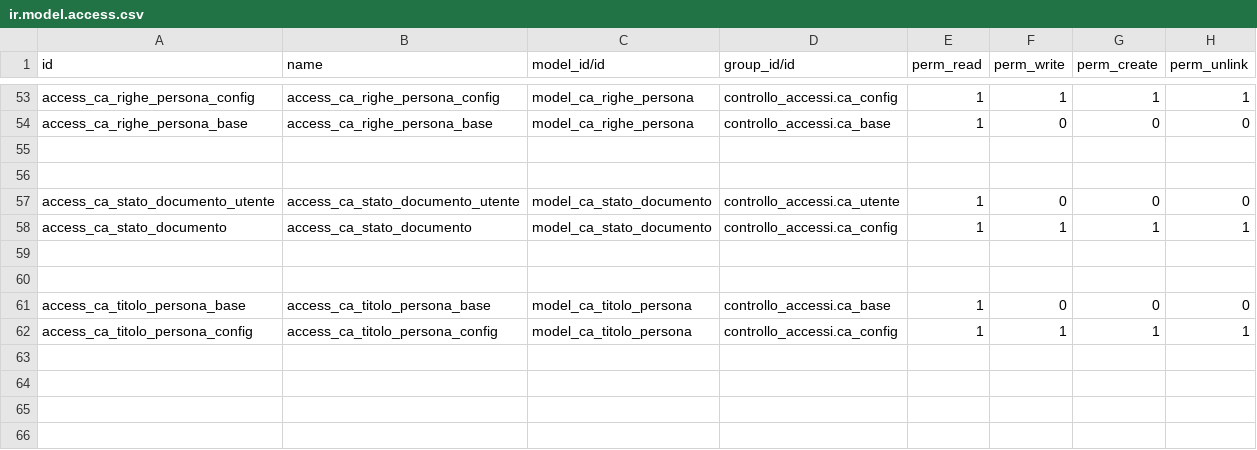
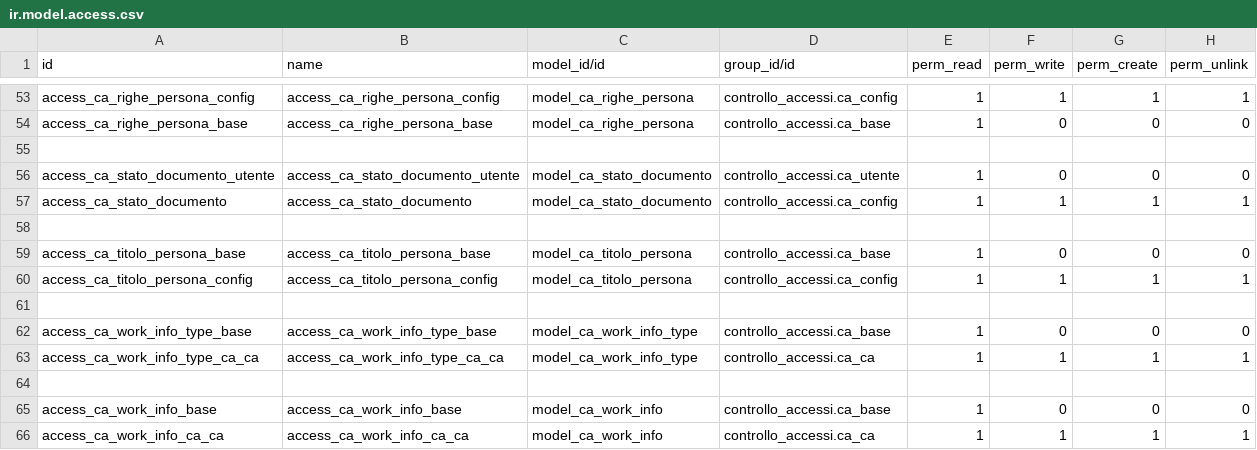
Before and after one commit to INRIM/Addons-Controllo-Accessi, a CSV file: inrim_anagrafiche/security/ir.model.access.csv, drawn as a sheet; only a part is shown, gaps mark what is left out.

```diff
--- a/inrim_anagrafiche/security/ir.model.access.csv
+++ b/inrim_anagrafiche/security/ir.model.access.csv
@@ -55,3 +55,2 @@ access_ca_righe_persona_base,access_ca_righe_persona_base,model_ca_righe_persona
 
-
 access_ca_stato_documento_utente,access_ca_stato_documento_utente,model_ca_stato_documento,controllo_accessi.ca_utente,1,0,0,0
@@ -59,4 +58,9 @@ access_ca_stato_documento,access_ca_stato_documento,model_ca_stato_documento,con
 
-
 access_ca_titolo_persona_base,access_ca_titolo_persona_base,model_ca_titolo_persona,controllo_accessi.ca_base,1,0,0,0
 access_ca_titolo_persona_config,access_ca_titolo_persona_config,model_ca_titolo_persona,controllo_accessi.ca_config,1,1,1,1
+
+access_ca_work_info_type_base,access_ca_work_info_type_base,model_ca_work_info_type,controllo_accessi.ca_base,1,0,0,0
+access_ca_work_info_type_ca_ca,access_ca_work_info_type_ca_ca,model_ca_work_info_type,controllo_accessi.ca_ca,1,1,1,1
+
+access_ca_work_info_base,access_ca_work_info_base,model_ca_work_info,controllo_accessi.ca_base,1,0,0,0
+access_ca_work_info_ca_ca,access_ca_work_info_ca_ca,model_ca_work_info,controllo_accessi.ca_ca,1,1,1,1
```
Also changed, not shown: inrim_controllo_accessi/security/ir.model.access.csv, 51 other files.
